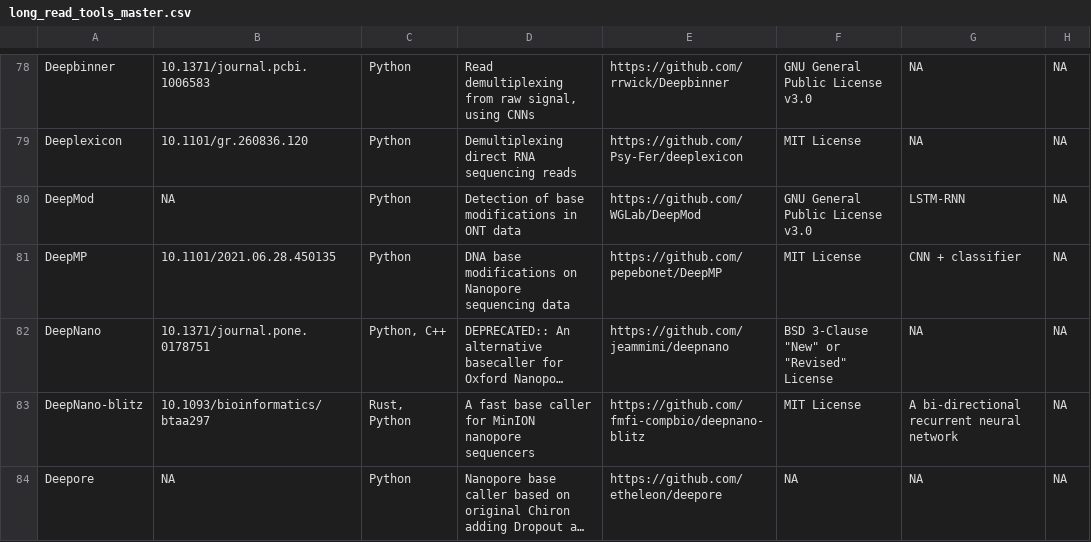
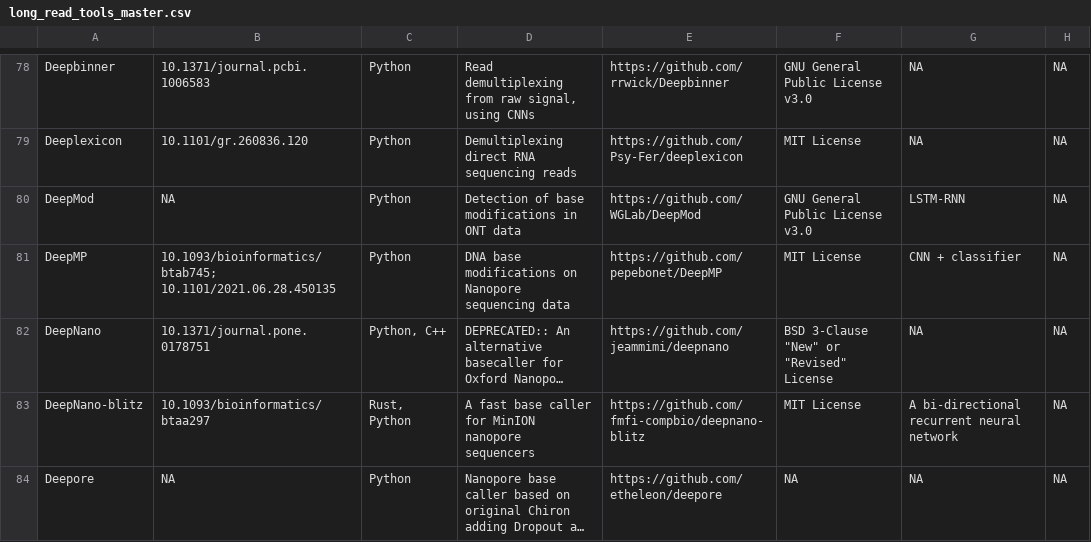
Before and after one commit to mritchielab/long_read_tools, a CSV file: long_read_tools_master.csv, drawn as a sheet; only a part is shown, gaps mark what is left out; long unchanged cells end in …; the diff names each change by its address in the sheet, - before the commit and + after, or states it on an @@ line.

Commit message:
DeepMP published

```diff
--- a/long_read_tools_master.csv
+++ b/long_read_tools_master.csv
-B81: 10.1101/2021.06.28.450135
+B81: 10.1093/bioinformatics/btab745; 10.1101/2021.06.28.450135
```
